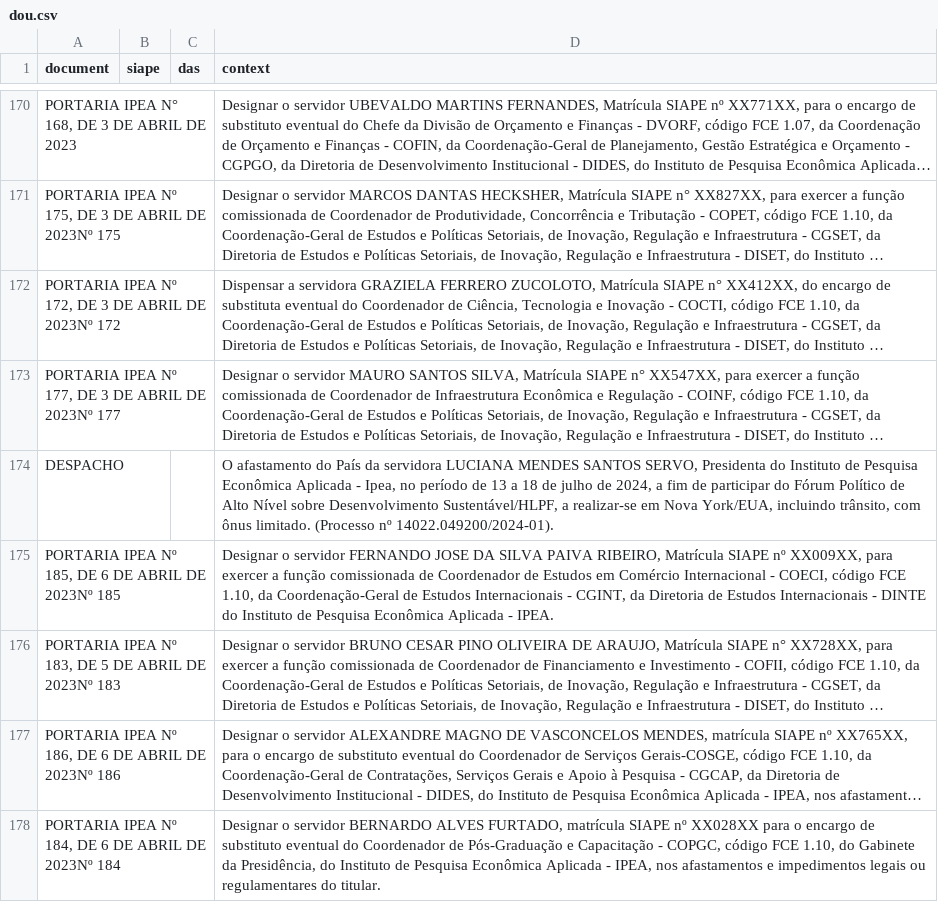
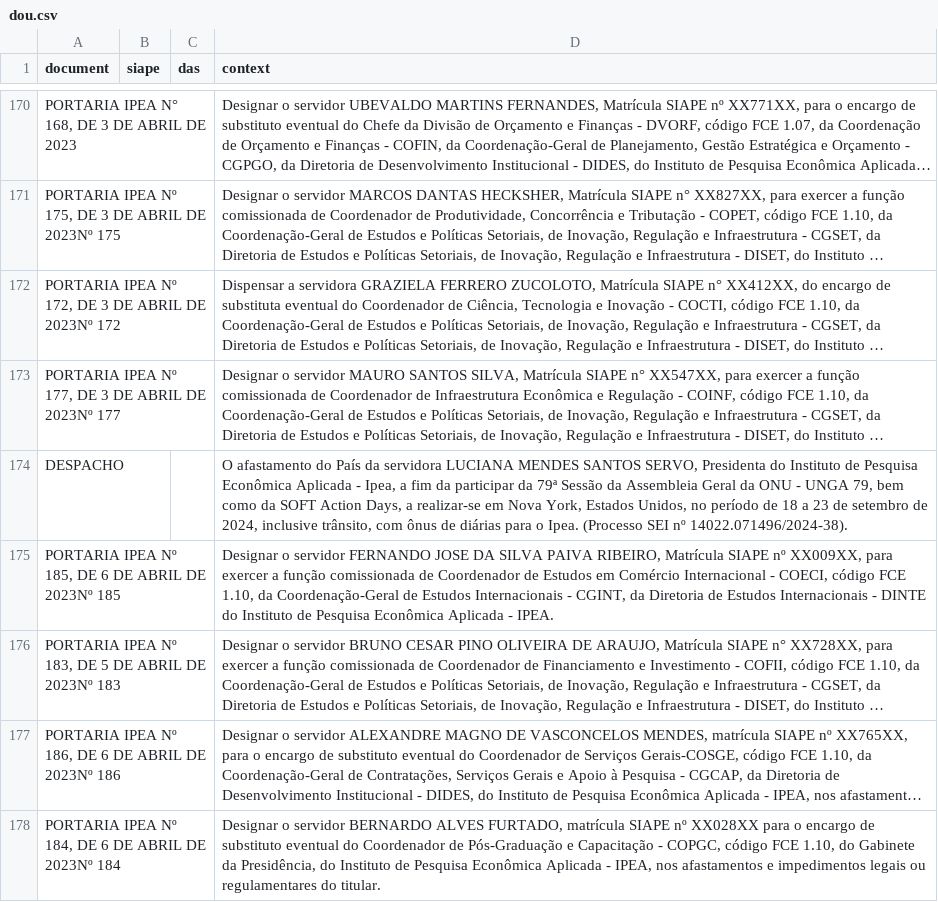
Before and after one commit to BAFurtado/ipea_dou_bot, a CSV file: data/dou.csv, drawn as a sheet; only a part is shown, gaps mark what is left out; long unchanged cells end in …; the diff names each change by its address in the sheet, - before the commit and + after, or states it on an @@ line.

```diff
--- a/data/dou.csv
+++ b/data/dou.csv
-D174 (context): …- Ipea, no período de 13 a 18 de julho de 2024, a fim de participar do Fórum Político de Alto Nível sobre Desenvolvimento Sustentável/HLPF, a realizar-se em Nova York/EUA, incluindo trânsito, com ônus limitado. (Processo nº 14022.049200/2024-01).
+D174 (context): …- Ipea, a fim da participar da 79ª Sessão da Assembleia Geral da ONU - UNGA 79, bem como da SOFT Action Days, a realizar-se em Nova York, Estados Unidos, no período de 18 a 23 de setembro de 2024, inclusive trânsito, com ônus de diárias para o Ipea. (Processo SEI nº 14022.071496/2024-38).
```
Also changed, not shown: 1 other file.
